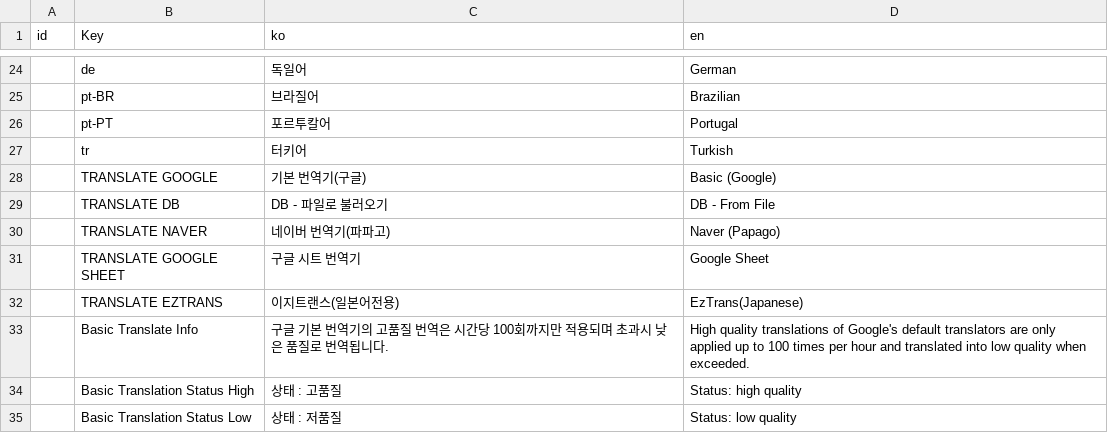
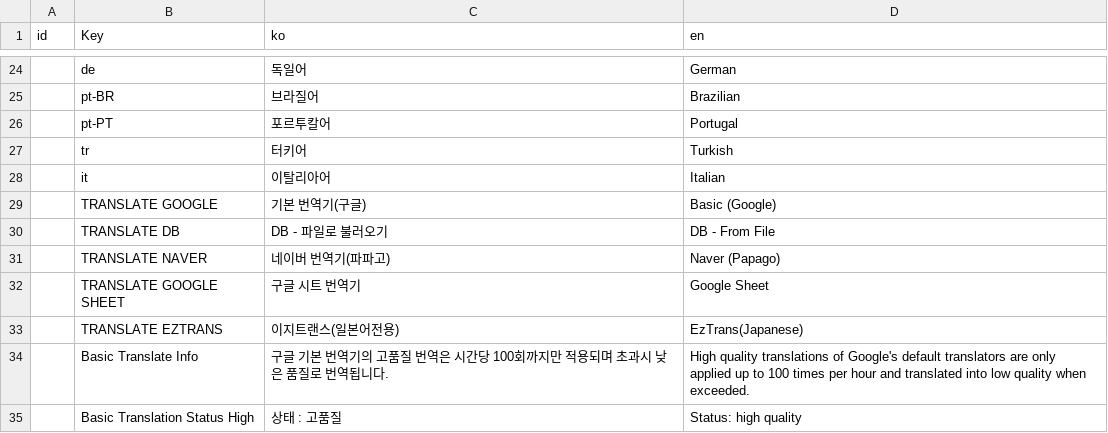
Before and after one commit to killkimno/MORT, a CSV file: MORT/Resources/localize.csv, drawn as a sheet; only a part is shown, gaps mark what is left out; the shorter side is filled out with more unchanged rows; the diff names each change by its address in the sheet, - before the commit and + after, or states it on an @@ line.

Commit message:
이탈리아어 추가

```diff
--- a/MORT/Resources/localize.csv
+++ b/MORT/Resources/localize.csv
+row 28:  | it | 이탈리아어 | Italian
```
Also changed, not shown: 1 other file.
